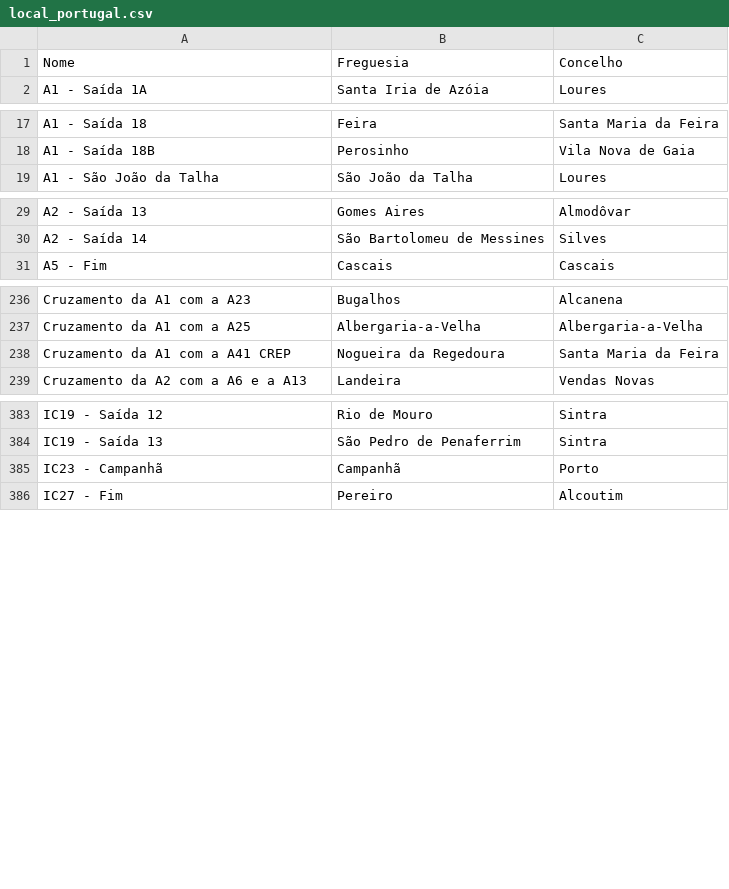
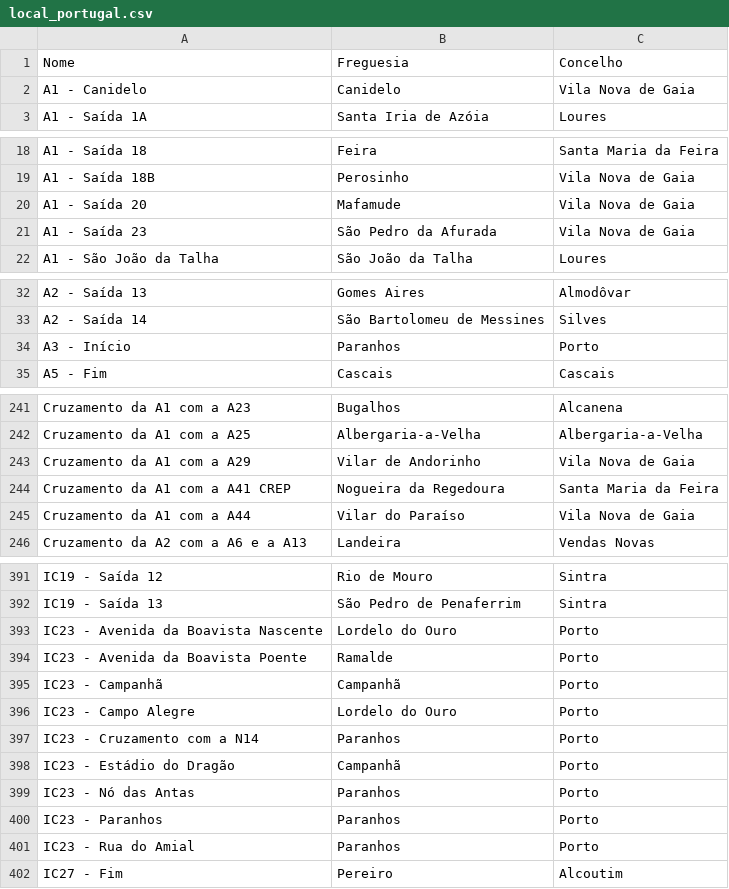
Before and after one commit to migueldgoncalves/Viajar, a CSV file: src/viajar/base_dados/local_portugal.csv, drawn as a sheet; only a part is shown, gaps mark what is left out; the diff covers the shown part only; the diff names each change by its address in the sheet, - before the commit and + after, or states it on an @@ line.

```diff
--- a/src/viajar/base_dados/local_portugal.csv
+++ b/src/viajar/base_dados/local_portugal.csv
+row 2: A1 - Canidelo | Canidelo | Vila Nova de Gaia
+row 20: A1 - Saída 20 | Mafamude | Vila Nova de Gaia
+row 21: A1 - Saída 23 | São Pedro da Afurada | Vila Nova de Gaia
+row 34: A3 - Início | Paranhos | Porto
+row 243: Cruzamento da A1 com a A29 | Vilar de Andorinho | Vila Nova de Gaia
+row 245: Cruzamento da A1 com a A44 | Vilar do Paraíso | Vila Nova de Gaia
+row 393: IC23 - Avenida da Boavista Nascente | Lordelo do Ouro | Porto
+row 394: IC23 - Avenida da Boavista Poente | Ramalde | Porto
+row 396: IC23 - Campo Alegre | Lordelo do Ouro | Porto
+row 397: IC23 - Cruzamento com a N14 | Paranhos | Porto
+row 398: IC23 - Estádio do Dragão | Campanhã | Porto
+row 399: IC23 - Nó das Antas | Paranhos | Porto
+row 400: IC23 - Paranhos | Paranhos | Porto
+row 401: IC23 - Rua do Amial | Paranhos | Porto
```
Also changed, not shown: 2 added rows elsewhere in this file, src/viajar/base_dados/ligacao.csv, src/viajar/base_dados/local.csv, 2 other files.
